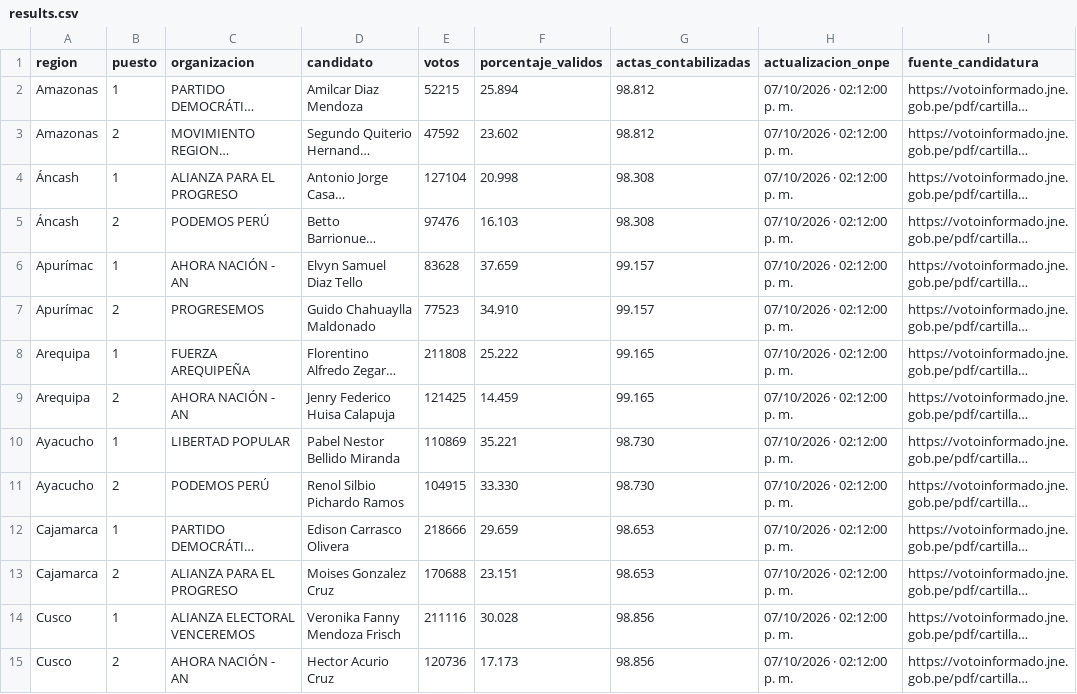
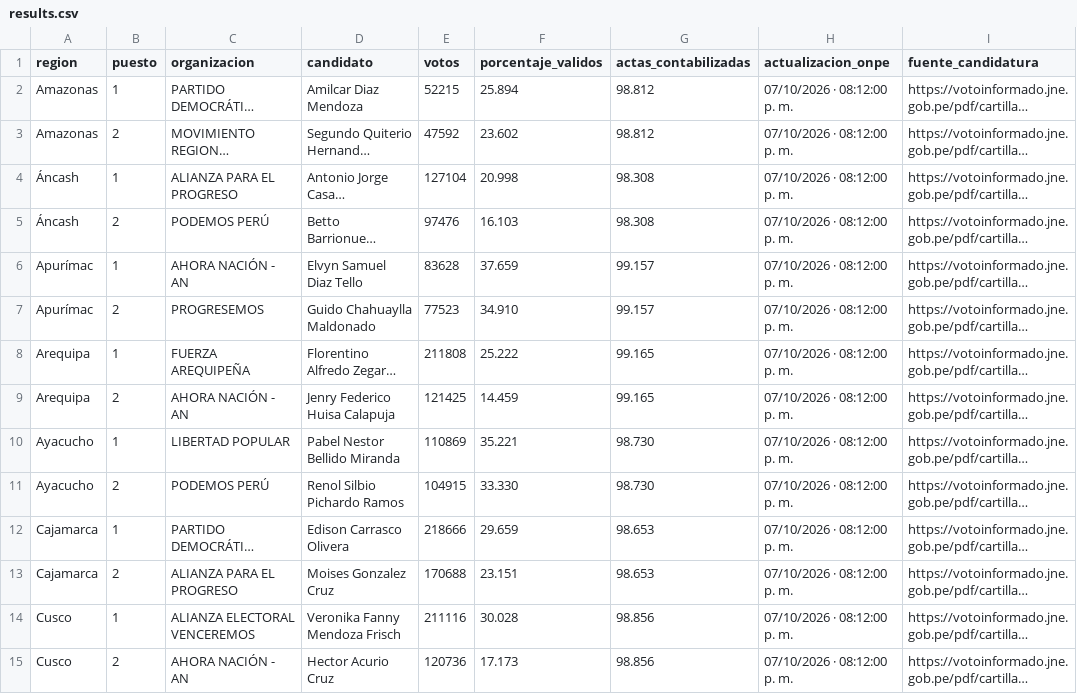
Before and after one commit to cmucching/dashboard-erm-2026, a CSV file: data/results.csv, drawn as a sheet; only a part is shown; long unchanged cells end in …; the diff covers the shown part only; the diff names each change by its address in the sheet, - before the commit and + after, or states it on an @@ line.

```diff
--- a/data/results.csv
+++ b/data/results.csv
-H2:H15 (actualizacion_onpe): 07/10/2026 · 02:12:00 p. m.
+H2:H15 (actualizacion_onpe): 07/10/2026 · 08:12:00 p. m.
```
Also changed, not shown: 59 edited cells elsewhere in this file, 6 other files.
